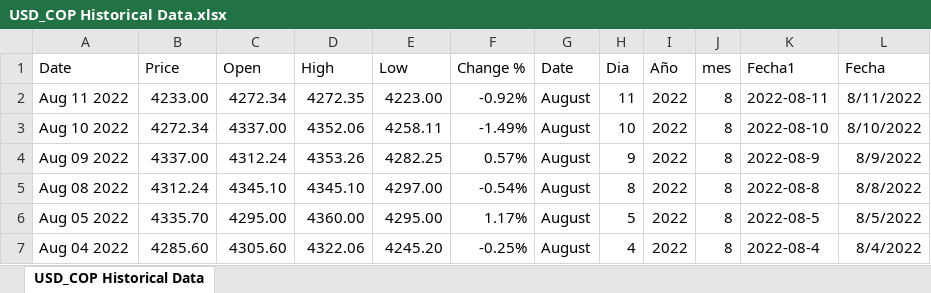
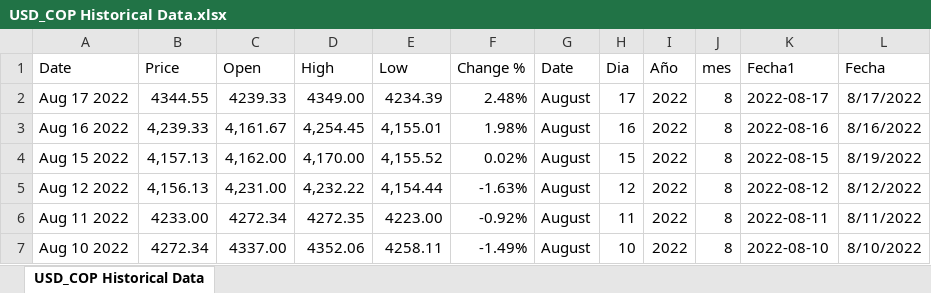
Before and after one commit to Risharky/forecaster_experiment, an Excel workbook: datos/USD_COP Historical Data.xlsx, sheet USD_COP Historical Data, drawn as a sheet; only a part is shown; the shorter side is filled out with more unchanged rows; values as stored, in another font and other column widths than the file's, no borders; the diff names each change by its address in the sheet, - before the commit and + after, or states it on an @@ line.

```diff
--- a/datos/USD_COP Historical Data.xlsx (sheet USD_COP Historical Data)
+++ b/datos/USD_COP Historical Data.xlsx (sheet USD_COP Historical Data)
+row 2: Aug 17 2022 | 4344.55 | 4239.33 | 4349.00 | 4234.39 | 2.48% | August | 17 | 2022 | 8 | 2022-08-17 | 8/17/2022
+row 3: Aug 16 2022 | 4,239.33 | 4,161.67 | 4,254.45 | 4,155.01 | 1.98% | August | 16 | 2022 | 8 | 2022-08-16 | 8/16/2022
+row 4: Aug 15 2022 | 4,157.13 | 4,162.00 | 4,170.00 | 4,155.52 | 0.02% | August | 15 | 2022 | 8 | 2022-08-15 | 8/19/2022
+row 5: Aug 12 2022 | 4,156.13 | 4,231.00 | 4,232.22 | 4,154.44 | -1.63% | August | 12 | 2022 | 8 | 2022-08-12 | 8/12/2022
```
Also changed, not shown: 6 other files.
